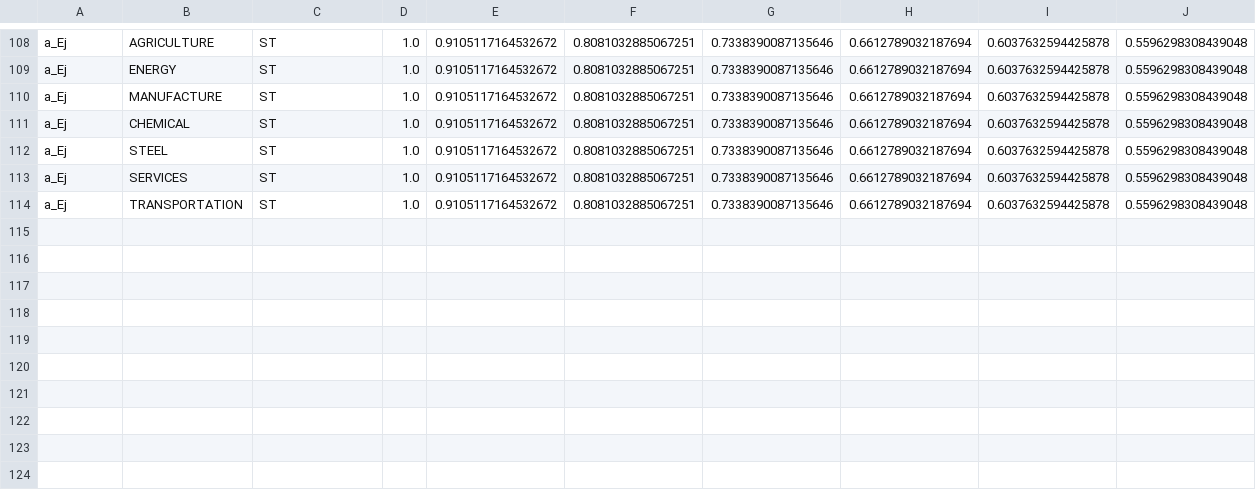
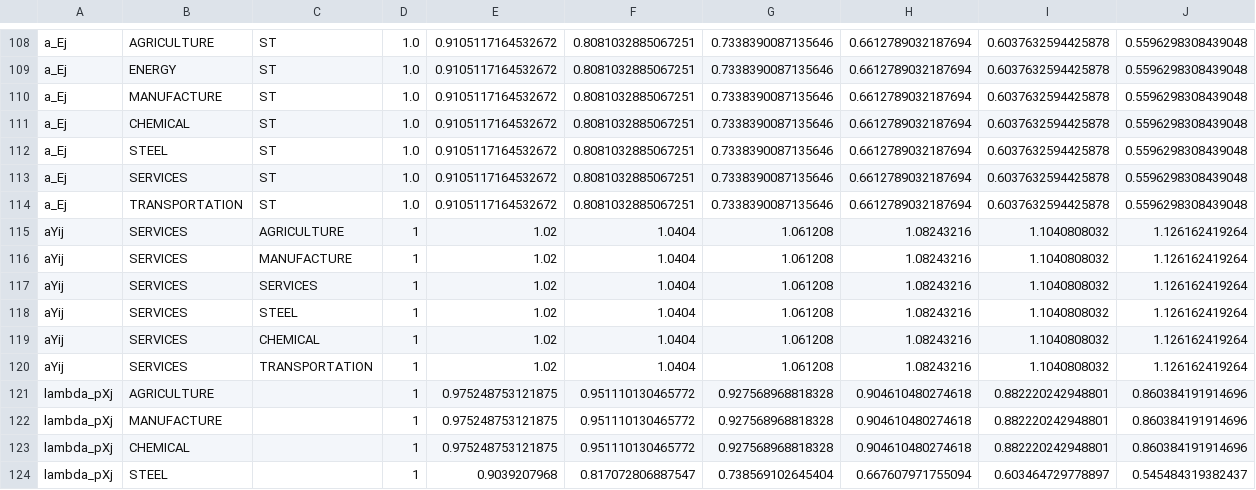
Before and after one commit to RitaMaestri/SCAF-EU-refactor, a CSV file: Solver/preprocessed_data/growth_factors.csv, drawn as a sheet; only a part is shown, gaps mark what is left out.

```diff
--- a/Solver/preprocessed_data/growth_factors.csv
+++ b/Solver/preprocessed_data/growth_factors.csv
@@ -114 +114,11 @@ a_Ej,SERVICES,ST,1.0,0.9105117164532672,0.8081032885067251,0.7338390087135646,0.
 a_Ej,TRANSPORTATION,ST,1.0,0.9105117164532672,0.8081032885067251,0.7338390087135646,0.6612789032187694,0.6037632594425878,0.5596298308439048
+aYij,SERVICES,AGRICULTURE,1,1.02,1.0404,1.061208,1.08243216,1.1040808032,1.126162419264
+aYij,SERVICES,MANUFACTURE,1,1.02,1.0404,1.061208,1.08243216,1.1040808032,1.126162419264
+aYij,SERVICES,SERVICES,1,1.02,1.0404,1.061208,1.08243216,1.1040808032,1.126162419264
+aYij,SERVICES,STEEL,1,1.02,1.0404,1.061208,1.08243216,1.1040808032,1.126162419264
+aYij,SERVICES,CHEMICAL,1,1.02,1.0404,1.061208,1.08243216,1.1040808032,1.126162419264
+aYij,SERVICES,TRANSPORTATION,1,1.02,1.0404,1.061208,1.08243216,1.1040808032,1.126162419264
+lambda_pXj,AGRICULTURE,,1,0.975248753121875,0.951110130465772,0.927568968818328,0.904610480274618,0.882220242948801,0.860384191914696
+lambda_pXj,MANUFACTURE,,1,0.975248753121875,0.951110130465772,0.927568968818328,0.904610480274618,0.882220242948801,0.860384191914696
+lambda_pXj,CHEMICAL,,1,0.975248753121875,0.951110130465772,0.927568968818328,0.904610480274618,0.882220242948801,0.860384191914696
+lambda_pXj,STEEL,,1,0.9039207968,0.817072806887547,0.738569102645404,0.667607971755094,0.603464729778897,0.545484319382437
```
Also changed, not shown: 5 other files.
